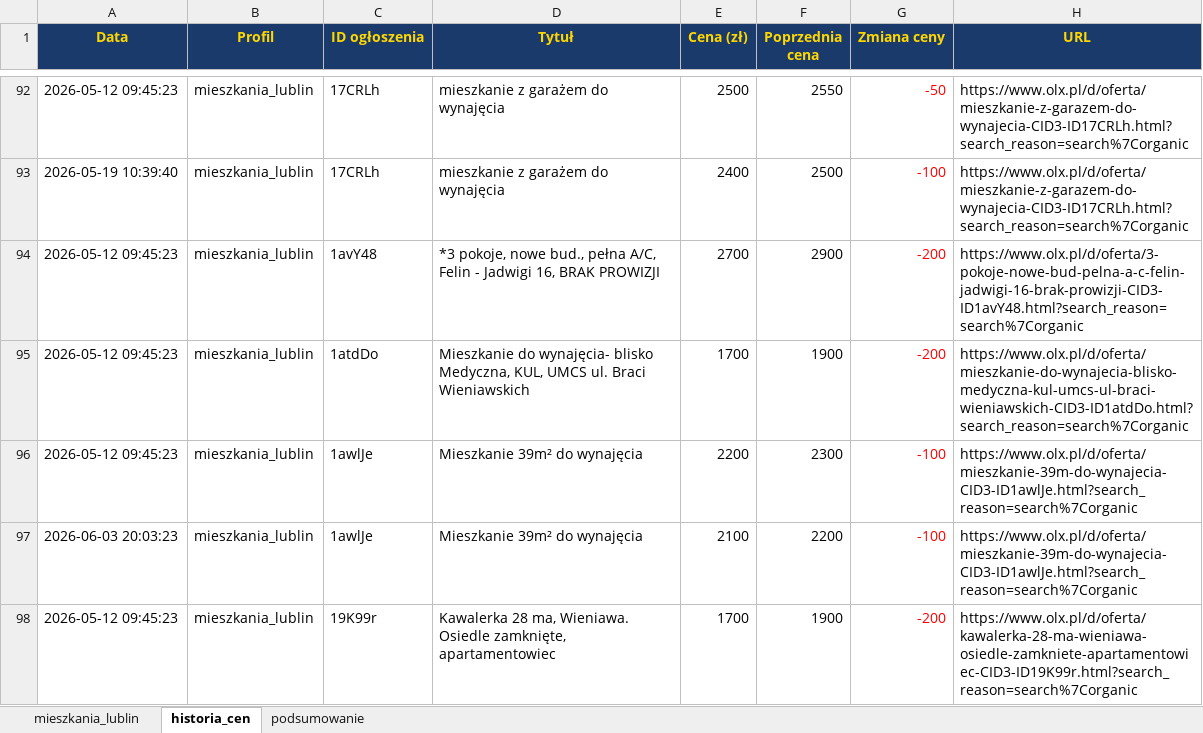
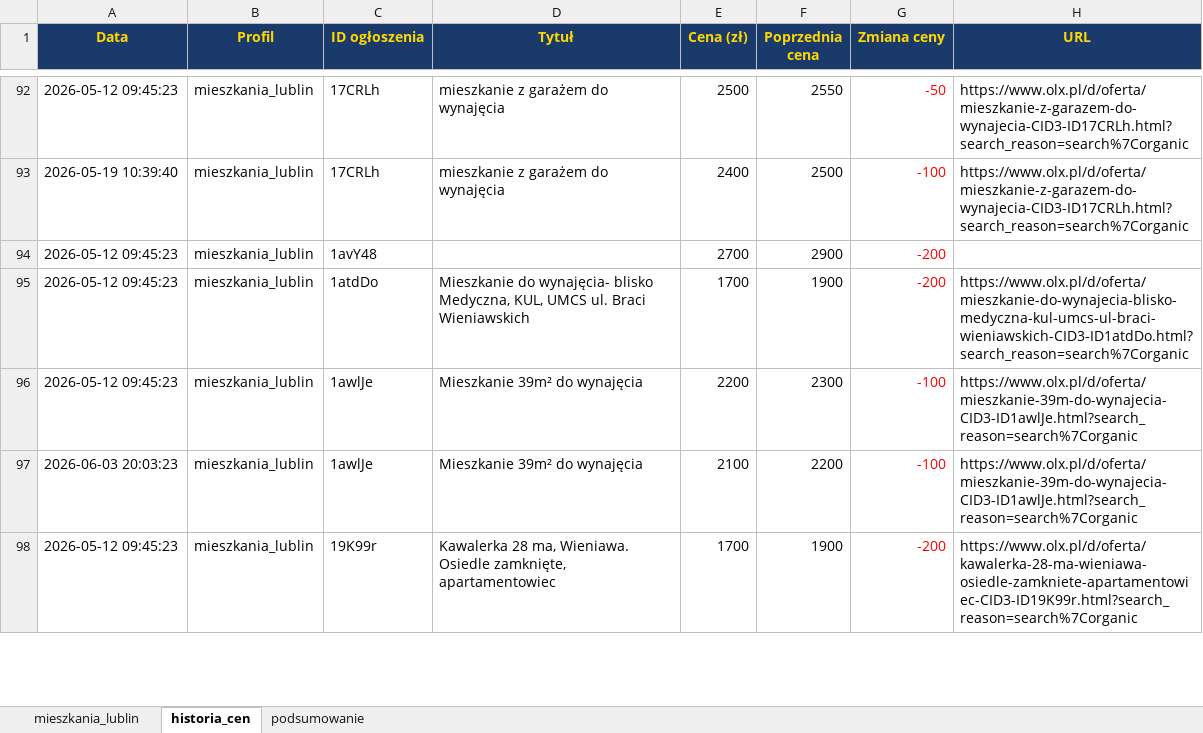
Before and after one commit to Bonaventura-EW/SZPERACZ-MIESZKANIOWY, an Excel workbook: data/szperacz_mieszkaniowy.xlsx, sheet historia_cen, drawn as a sheet; only a part is shown, gaps mark what is left out; values as stored, in another font and other column widths than the file's, no borders; the diff covers the shown part only; the diff names each change by its address in the sheet, - before the commit and + after, or states it on an @@ line.

```diff
--- a/data/szperacz_mieszkaniowy.xlsx (sheet historia_cen)
+++ b/data/szperacz_mieszkaniowy.xlsx (sheet historia_cen)
-D94 (Tytuł): *3 pokoje, nowe bud., pełna A/C, Felin - Jadwigi 16, BRAK PROWIZJI
+D94 (Tytuł): (empty)
-H94 (URL): https://www.olx.pl/d/oferta/3-pokoje-nowe-bud-pelna-a-c-felin-jadwigi-16-brak-prowizji-CID3-ID1avY48.html?search_reason=search%7Corganic
+H94 (URL): (empty)
```
Also changed, not shown: 7 added rows and 21 edited cells elsewhere in this sheet, sheet mieszkania_lublin, sheet podsumowanie, 4 other files.
